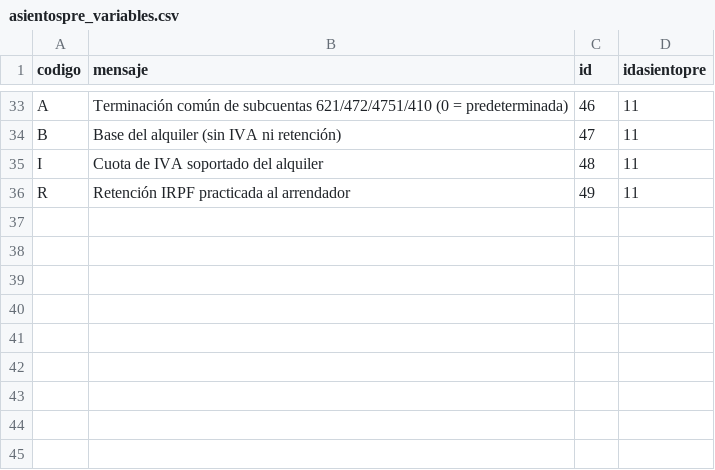
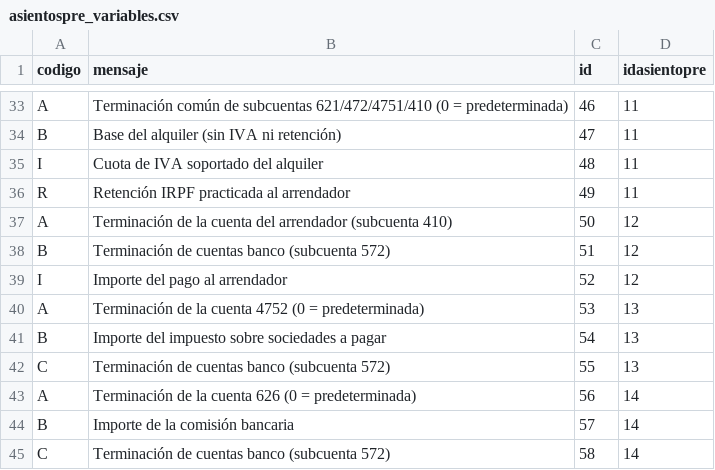
Before and after one commit to FacturaScripts/AsientosPredefinidos, a CSV file: Data/Codpais/ESP/asientospre_variables.csv, drawn as a sheet; only a part is shown, gaps mark what is left out.

```diff
--- a/Data/Codpais/ESP/asientospre_variables.csv
+++ b/Data/Codpais/ESP/asientospre_variables.csv
@@ -36 +36,10 @@
 "R","Retención IRPF practicada al arrendador","49","11"
+"A","Terminación de la cuenta del arrendador (subcuenta 410)","50","12"
+"B","Terminación de cuentas banco (subcuenta 572)","51","12"
+"I","Importe del pago al arrendador","52","12"
+"A","Terminación de la cuenta 4752 (0 = predeterminada)","53","13"
+"B","Importe del impuesto sobre sociedades a pagar","54","13"
+"C","Terminación de cuentas banco (subcuenta 572)","55","13"
+"A","Terminación de la cuenta 626 (0 = predeterminada)","56","14"
+"B","Importe de la comisión bancaria","57","14"
+"C","Terminación de cuentas banco (subcuenta 572)","58","14"
```
Also changed, not shown: Data/Codpais/ESP/asientospre.csv, Data/Codpais/ESP/asientospre_lineas.csv, 2 other files.
